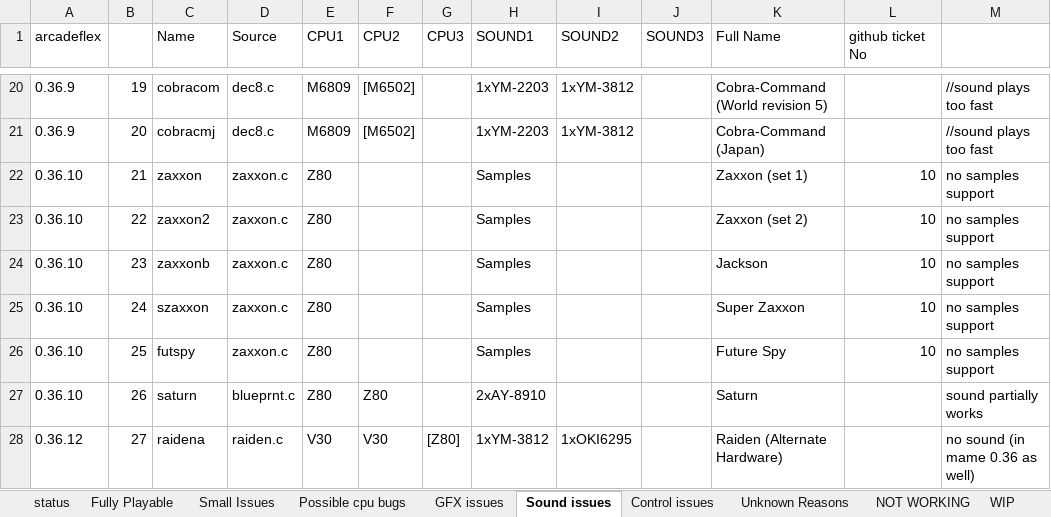
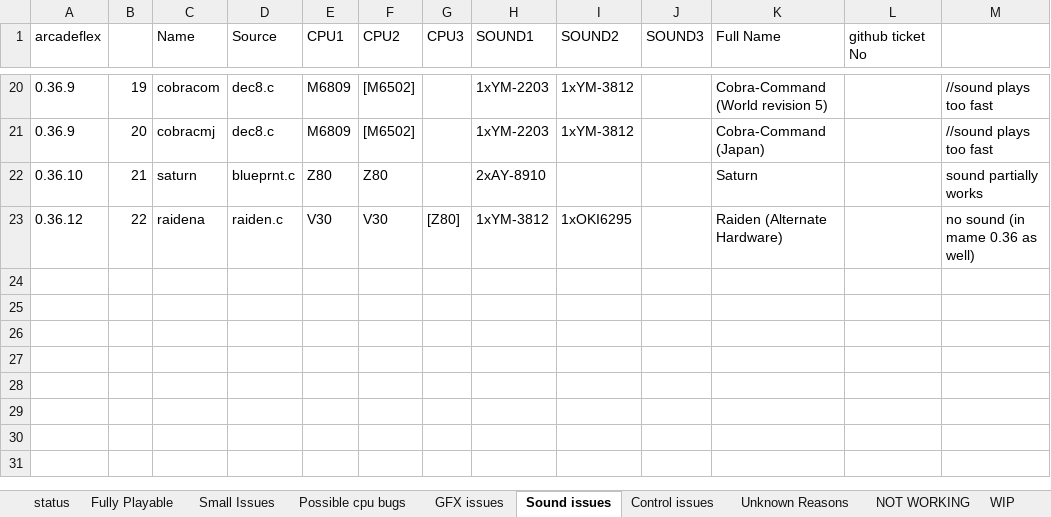
Before and after one commit to georgemoralis/arcadeflex, an Excel workbook: compatibility.xlsx, sheet Sound issues, drawn as a sheet; only a part is shown, gaps mark what is left out; values as stored, in another font and other column widths than the file's, no borders; removed rows and columns are numbered as before the commit, all else as after; the diff names each change by its address in the sheet, - before the commit and + after, or states it on an @@ line.

Commit message:
updated congo and zaxxon drivers to fully playable status

```diff
--- a/compatibility.xlsx (sheet Sound issues)
+++ b/compatibility.xlsx (sheet Sound issues)
-row 22: 0.36.10 | 21 | zaxxon | zaxxon.c | Z80 |  |  | Samples |  |  | Zaxxon (set 1) | 10 | no samples support
-row 23: 0.36.10 | 22 | zaxxon2 | zaxxon.c | Z80 |  |  | Samples |  |  | Zaxxon (set 2) | 10 | no samples support
-row 24: 0.36.10 | 23 | zaxxonb | zaxxon.c | Z80 |  |  | Samples |  |  | Jackson | 10 | no samples support
-row 25: 0.36.10 | 24 | szaxxon | zaxxon.c | Z80 |  |  | Samples |  |  | Super Zaxxon | 10 | no samples support
-row 26: 0.36.10 | 25 | futspy | zaxxon.c | Z80 |  |  | Samples |  |  | Future Spy | 10 | no samples support
-B22: 26
+B22: 21
-B23: 27
+B23: 22
```
Also changed, not shown: sheet Small Issues, sheet Fully Playable, 10 other files.
